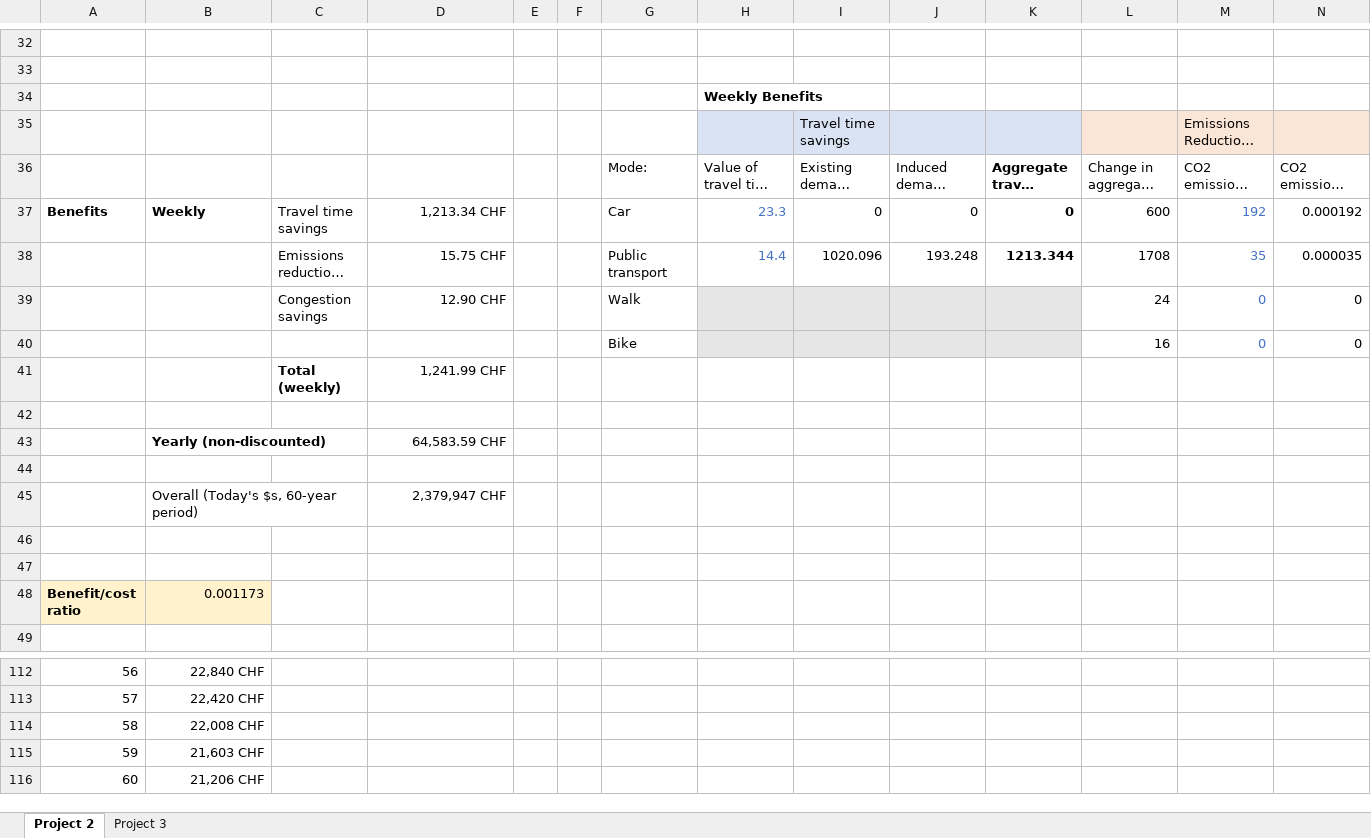
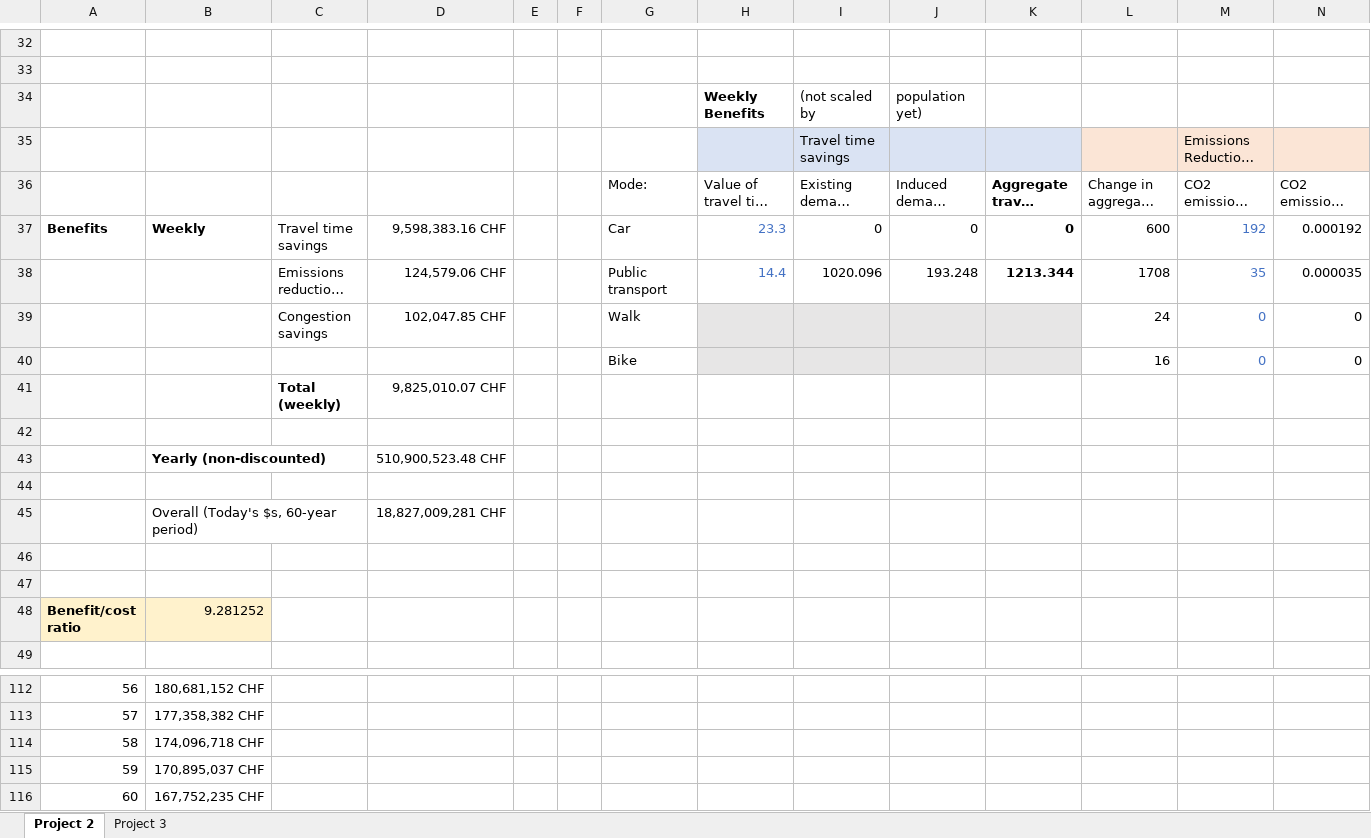
Before and after one commit to thibault-vignon/TransportPlanning, an Excel workbook: CBA.xlsx, sheet Project 2, drawn as a sheet; only a part is shown, gaps mark what is left out; long unchanged cells end in …; values as stored, in another font and other column widths than the file's, no borders; removed rows and columns are numbered as before the commit, all else as after; rows hold the shown columns only; the diff covers the shown part only; the diff names each change by its address in the sheet, - before the commit and + after, or states it on an @@ line.

Commit message:
scaling for population

```diff
--- a/CBA.xlsx (sheet Project 2)
+++ b/CBA.xlsx (sheet Project 2)
-row 34:  |  |  |  |  |  |  | Weekly Benefits
+row 34:  |  |  |  |  |  |  | Weekly Benefits | (not scaled by | population yet)
-D37: 1,213.34 CHF
+D37: 9,598,383.16 CHF
-D38: 15.75 CHF
+D38: 124,579.06 CHF
-D39: 12.90 CHF
+D39: 102,047.85 CHF
-D41: 1,241.99 CHF
+D41: 9,825,010.07 CHF
-D43: 64,583.59 CHF
+D43: 510,900,523.48 CHF
-D45: 2,379,947 CHF
+D45: 18,827,009,281 CHF
-B48: 0.001173
+B48: 9.281252
-B112: 22,840 CHF
+B112: 180,681,152 CHF
-B113: 22,420 CHF
+B113: 177,358,382 CHF
-B114: 22,008 CHF
+B114: 174,096,718 CHF
-B115: 21,603 CHF
+B115: 170,895,037 CHF
-B116: 21,206 CHF
+B116: 167,752,235 CHF
```
Also changed, not shown: 56 edited cells elsewhere in this sheet.
